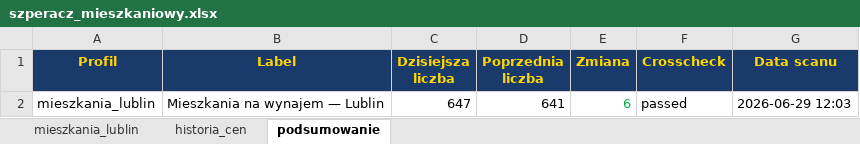
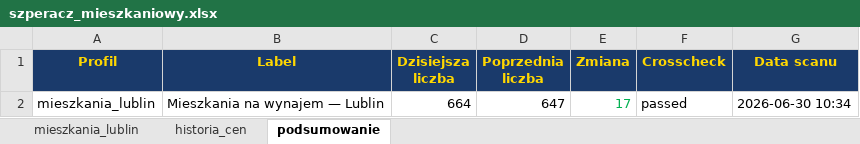
Before and after one commit to Bonaventura-EW/SZPERACZ-MIESZKANIOWY, an Excel workbook: data/szperacz_mieszkaniowy.xlsx, sheet podsumowanie, drawn as a sheet; values as stored, in another font and other column widths than the file's, no borders; the diff names each change by its address in the sheet, - before the commit and + after, or states it on an @@ line.

```diff
--- a/data/szperacz_mieszkaniowy.xlsx (sheet podsumowanie)
+++ b/data/szperacz_mieszkaniowy.xlsx (sheet podsumowanie)
-C2 (Dzisiejsza liczba): 647
+C2 (Dzisiejsza liczba): 664
-D2 (Poprzednia liczba): 641
+D2 (Poprzednia liczba): 647
-E2 (Zmiana): 6
+E2 (Zmiana): 17
-G2 (Data scanu): 2026-06-29 12:03
+G2 (Data scanu): 2026-06-30 10:34
```
Also changed, not shown: sheet mieszkania_lublin, sheet historia_cen, 4 other files.
